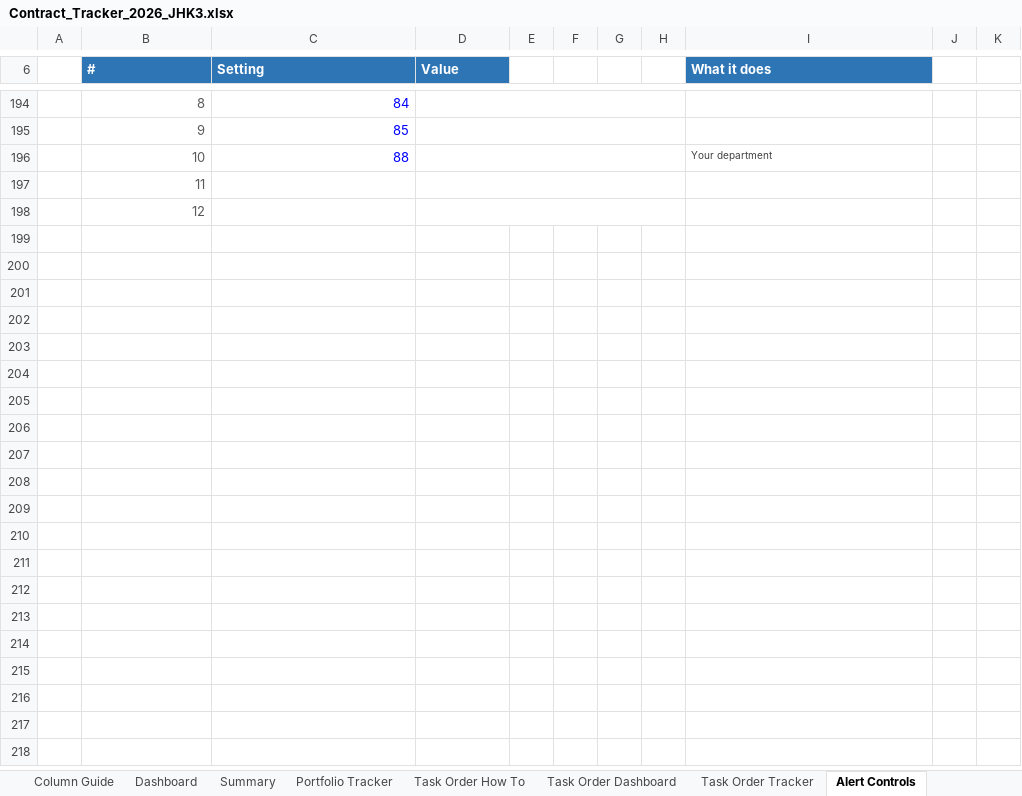
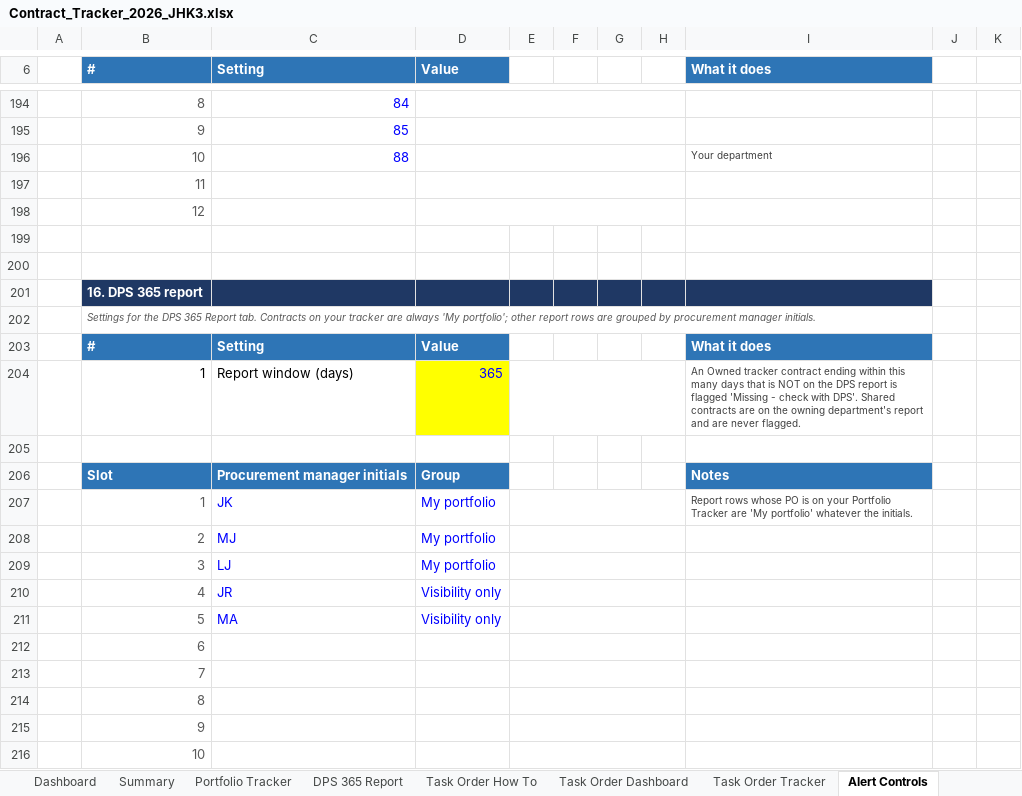
Before and after one commit to jhkirby2001-collab/Procurement-ai-tools, an Excel workbook: trackers/outputs/Contract_Tracker_2026_JHK3.xlsx, sheet Alert Controls, drawn as a sheet; only a part is shown, gaps mark what is left out; values as stored, in another font and other column widths than the file's, no borders; conditional formats not drawn; the diff names each change by its address in the sheet, - before the commit and + after, or states it on an @@ line.

```diff
--- a/trackers/outputs/Contract_Tracker_2026_JHK3.xlsx (sheet Alert Controls)
+++ b/trackers/outputs/Contract_Tracker_2026_JHK3.xlsx (sheet Alert Controls)
+sheet tab: DPS 365 Report
+row 199: (empty)
+row 200: (empty)
+row 201:  | 16. DPS 365 report
+row 202:  | Settings for the DPS 365 Report tab. Contracts on your tracker are always 'My portfolio'; other report rows are grouped by procurement manager initials.
+row 203:  | # | Setting | Value |  |  |  |  | What it does
+row 204:  | 1 | Report window (days) | 365 |  |  |  |  | An Owned tracker contract ending within this many days that is NOT on the DPS report is flagged 'Missing - check with DPS'. Shared contracts are on the owning department's report and are never flagged.
+row 205: (empty)
+row 206:  | Slot | Procurement manager initials | Group |  |  |  |  | Notes
+row 207:  | 1 | JK | My portfolio |  |  |  |  | Report rows whose PO is on your Portfolio Tracker are 'My portfolio' whatever the initials.
+row 208:  | 2 | MJ | My portfolio
+row 209:  | 3 | LJ | My portfolio
+row 210:  | 4 | JR | Visibility only
+row 211:  | 5 | MA | Visibility only
+row 212:  | 6
+row 213:  | 7
+row 214:  | 8
+row 215:  | 9
+row 216:  | 10
```
Also changed, not shown: sheet Portfolio Tracker, sheet Column Guide, sheet Dashboard, sheet Summary, sheet How To Use, sheet Task Order Dashboard, other sheet tabs, formulas that keep their value, charts or pictures, 6 other files.
